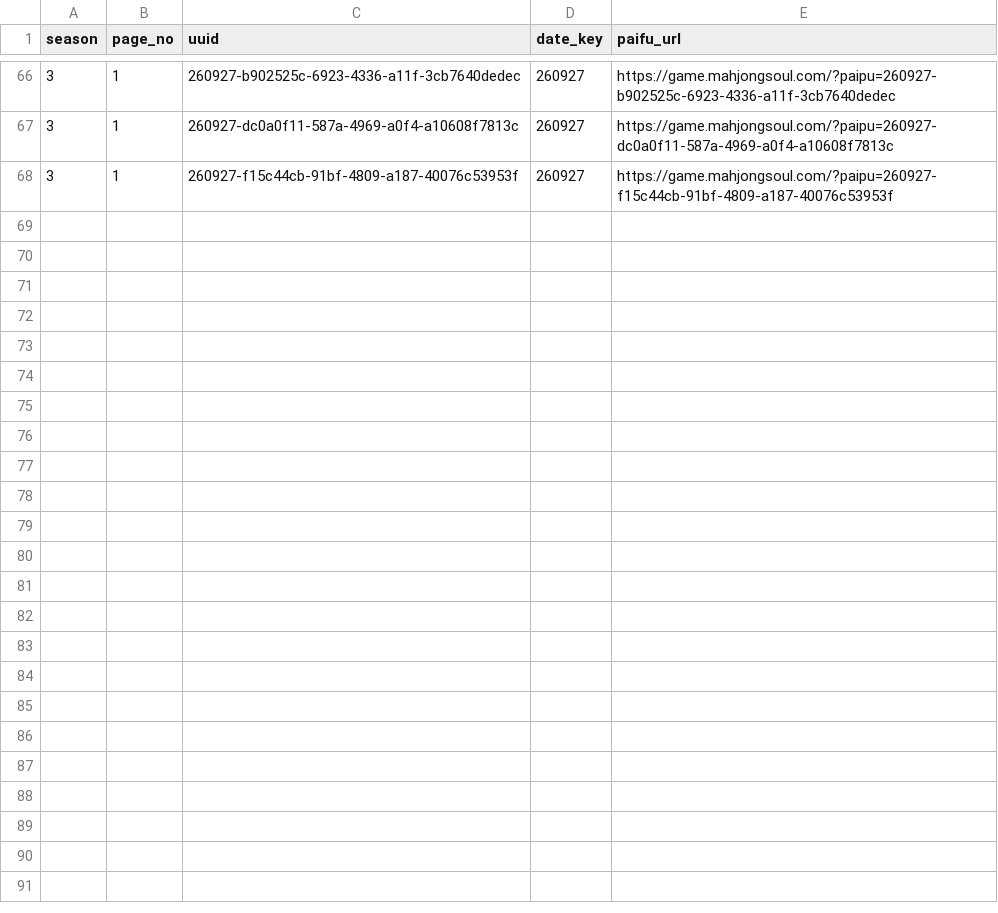
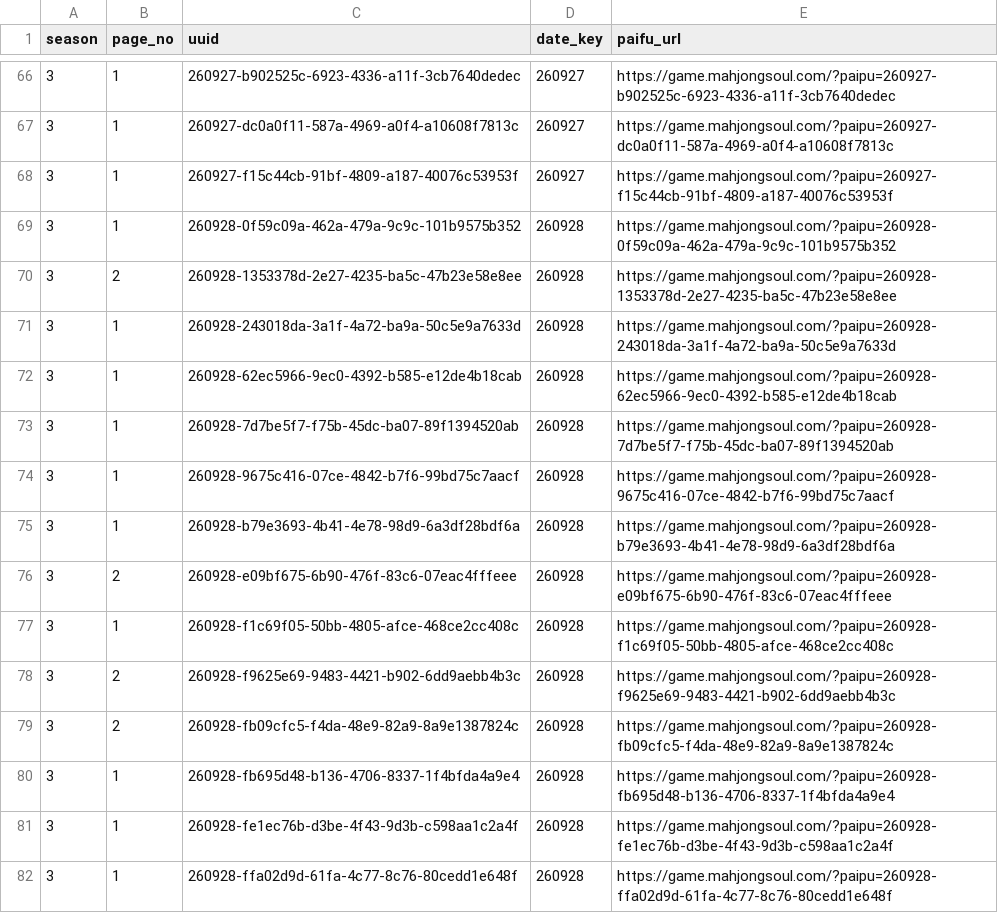
Before and after one commit to saint-chinu/majsoul-league, a CSV file: data/new/admin_paifu_ids_new_season3.csv, drawn as a sheet; only a part is shown, gaps mark what is left out.

```diff
--- a/data/new/admin_paifu_ids_new_season3.csv
+++ b/data/new/admin_paifu_ids_new_season3.csv
@@ -68 +68,15 @@
 3,1,260927-f15c44cb-91bf-4809-a187-40076c53953f,260927,https://game.mahjongsoul.com/?paipu=260927-f15c44cb-91bf-4809-a187-40076c53953f
+3,1,260928-0f59c09a-462a-479a-9c9c-101b9575b352,260928,https://game.mahjongsoul.com/?paipu=260928-0f59c09a-462a-479a-9c9c-101b9575b352
+3,2,260928-1353378d-2e27-4235-ba5c-47b23e58e8ee,260928,https://game.mahjongsoul.com/?paipu=260928-1353378d-2e27-4235-ba5c-47b23e58e8ee
+3,1,260928-243018da-3a1f-4a72-ba9a-50c5e9a7633d,260928,https://game.mahjongsoul.com/?paipu=260928-243018da-3a1f-4a72-ba9a-50c5e9a7633d
+3,1,260928-62ec5966-9ec0-4392-b585-e12de4b18cab,260928,https://game.mahjongsoul.com/?paipu=260928-62ec5966-9ec0-4392-b585-e12de4b18cab
+3,1,260928-7d7be5f7-f75b-45dc-ba07-89f1394520ab,260928,https://game.mahjongsoul.com/?paipu=260928-7d7be5f7-f75b-45dc-ba07-89f1394520ab
+3,1,260928-9675c416-07ce-4842-b7f6-99bd75c7aacf,260928,https://game.mahjongsoul.com/?paipu=260928-9675c416-07ce-4842-b7f6-99bd75c7aacf
+3,1,260928-b79e3693-4b41-4e78-98d9-6a3df28bdf6a,260928,https://game.mahjongsoul.com/?paipu=260928-b79e3693-4b41-4e78-98d9-6a3df28bdf6a
+3,2,260928-e09bf675-6b90-476f-83c6-07eac4fffeee,260928,https://game.mahjongsoul.com/?paipu=260928-e09bf675-6b90-476f-83c6-07eac4fffeee
+3,1,260928-f1c69f05-50bb-4805-afce-468ce2cc408c,260928,https://game.mahjongsoul.com/?paipu=260928-f1c69f05-50bb-4805-afce-468ce2cc408c
+3,2,260928-f9625e69-9483-4421-b902-6dd9aebb4b3c,260928,https://game.mahjongsoul.com/?paipu=260928-f9625e69-9483-4421-b902-6dd9aebb4b3c
+3,2,260928-fb09cfc5-f4da-48e9-82a9-8a9e1387824c,260928,https://game.mahjongsoul.com/?paipu=260928-fb09cfc5-f4da-48e9-82a9-8a9e1387824c
+3,1,260928-fb695d48-b136-4706-8337-1f4bfda4a9e4,260928,https://game.mahjongsoul.com/?paipu=260928-fb695d48-b136-4706-8337-1f4bfda4a9e4
+3,1,260928-fe1ec76b-d3be-4f43-9d3b-c598aa1c2a4f,260928,https://game.mahjongsoul.com/?paipu=260928-fe1ec76b-d3be-4f43-9d3b-c598aa1c2a4f
+3,1,260928-ffa02d9d-61fa-4c77-8c76-80cedd1e648f,260928,https://game.mahjongsoul.com/?paipu=260928-ffa02d9d-61fa-4c77-8c76-80cedd1e648f
```
Also changed, not shown: data/new/admin_paifu_ids.csv, 36 other files.
